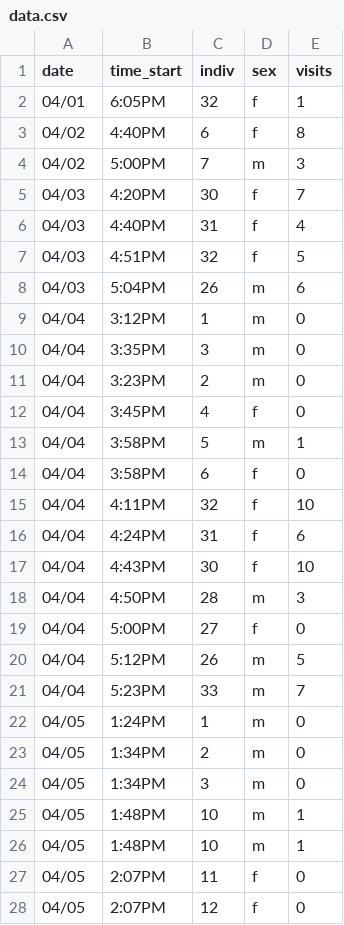
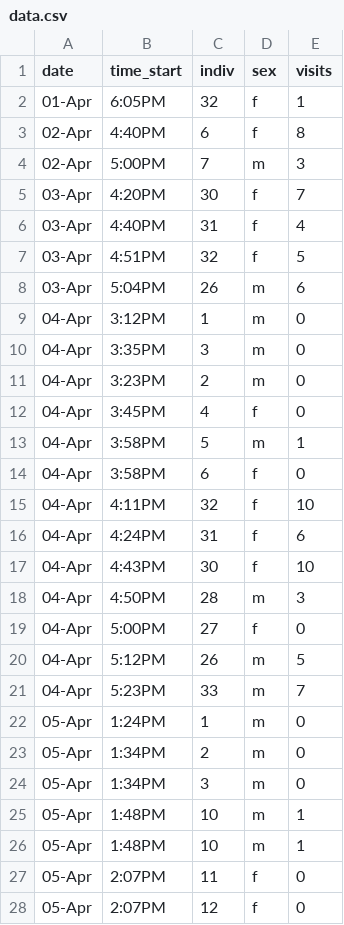
Before and after one commit to pinc-h/osoberry, a CSV file: data.csv, drawn as a sheet; only a part is shown; the diff covers the shown part only.

Commit message:
Start

```diff
--- a/data.csv
+++ b/data.csv
@@ -1,28 +1,28 @@
 date,time_start,indiv,sex,visits
-04/01,6:05PM,32,f,1
-04/02,4:40PM,6,f,8
-04/02,5:00PM,7,m,3
-04/03,4:20PM,30,f,7
-04/03,4:40PM,31,f,4
-04/03,4:51PM,32,f,5
-04/03,5:04PM,26,m,6
-04/04,3:12PM,1,m,0
-04/04,3:35PM,3,m,0
-04/04,3:23PM,2,m,0
-04/04,3:45PM,4,f,0
-04/04,3:58PM,5,m,1
-04/04,3:58PM,6,f,0
-04/04,4:11PM,32,f,10
-04/04,4:24PM,31,f,6
-04/04,4:43PM,30,f,10
-04/04,4:50PM,28,m,3
-04/04,5:00PM,27,f,0
-04/04,5:12PM,26,m,5
-04/04,5:23PM,33,m,7
-04/05,1:24PM,1,m,0
-04/05,1:34PM,2,m,0
-04/05,1:34PM,3,m,0
-04/05,1:48PM,10,m,1
-04/05,1:48PM,10,m,1
-04/05,2:07PM,11,f,0
-04/05,2:07PM,12,f,0
+01-Apr,6:05PM,32,f,1
+02-Apr,4:40PM,6,f,8
+02-Apr,5:00PM,7,m,3
+03-Apr,4:20PM,30,f,7
+03-Apr,4:40PM,31,f,4
+03-Apr,4:51PM,32,f,5
+03-Apr,5:04PM,26,m,6
+04-Apr,3:12PM,1,m,0
+04-Apr,3:35PM,3,m,0
+04-Apr,3:23PM,2,m,0
+04-Apr,3:45PM,4,f,0
+04-Apr,3:58PM,5,m,1
+04-Apr,3:58PM,6,f,0
+04-Apr,4:11PM,32,f,10
+04-Apr,4:24PM,31,f,6
+04-Apr,4:43PM,30,f,10
+04-Apr,4:50PM,28,m,3
+04-Apr,5:00PM,27,f,0
+04-Apr,5:12PM,26,m,5
+04-Apr,5:23PM,33,m,7
+05-Apr,1:24PM,1,m,0
+05-Apr,1:34PM,2,m,0
+05-Apr,1:34PM,3,m,0
+05-Apr,1:48PM,10,m,1
+05-Apr,1:48PM,10,m,1
+05-Apr,2:07PM,11,f,0
+05-Apr,2:07PM,12,f,0
```
Also changed, not shown: 119 edited cells elsewhere in this file, 4 other files.
